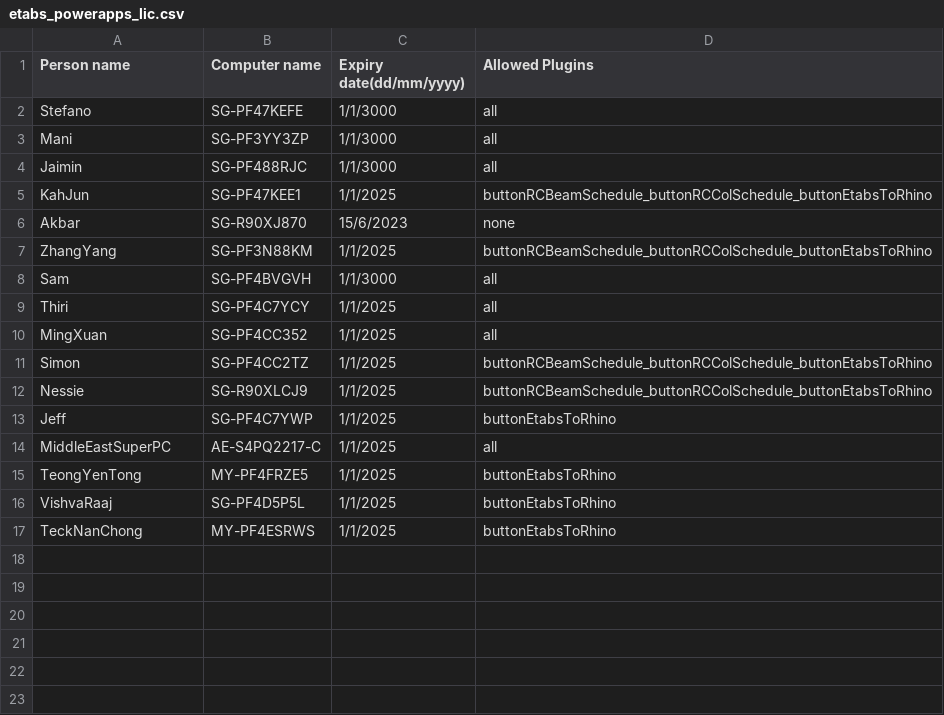
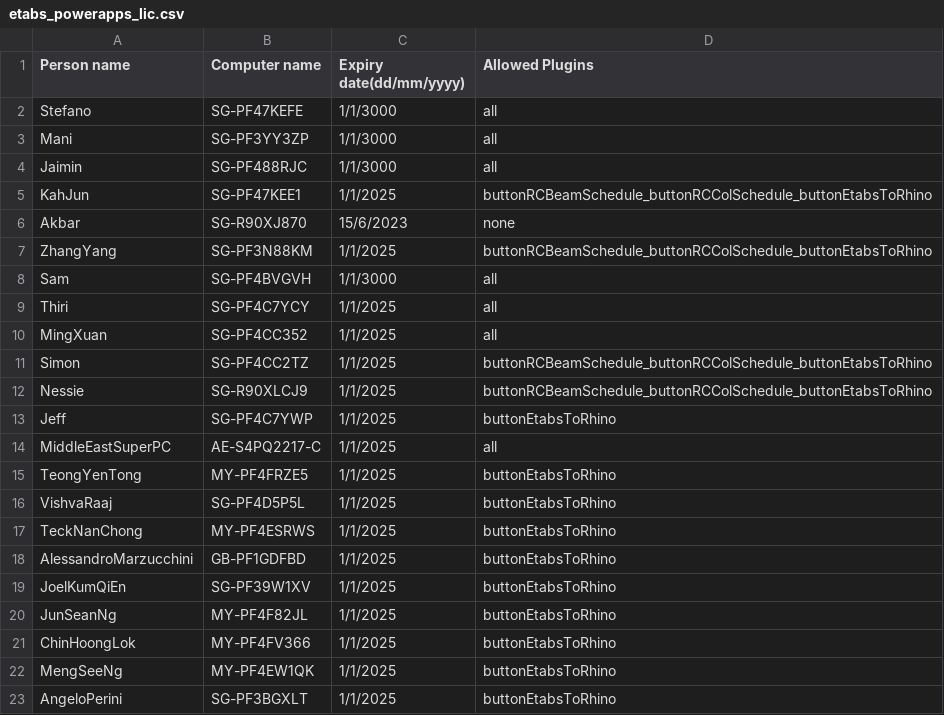
Before and after one commit to manikandan-ramboll/licensing, a CSV file: etabs_powerapps_lic.csv, drawn as a sheet; the diff names each change by its address in the sheet, - before the commit and + after, or states it on an @@ line.

Commit message:
Update etabs_powerapps_lic.csv

```diff
--- a/etabs_powerapps_lic.csv
+++ b/etabs_powerapps_lic.csv
+row 18: AlessandroMarzucchini | GB-PF1GDFBD | 1/1/2025 | buttonEtabsToRhino
+row 19: JoelKumQiEn | SG-PF39W1XV | 1/1/2025 | buttonEtabsToRhino
+row 20: JunSeanNg | MY-PF4F82JL | 1/1/2025 | buttonEtabsToRhino
+row 21: ChinHoongLok | MY-PF4FV366 | 1/1/2025 | buttonEtabsToRhino
+row 22: MengSeeNg | MY-PF4EW1QK | 1/1/2025 | buttonEtabsToRhino
+row 23: AngeloPerini | SG-PF3BGXLT | 1/1/2025 | buttonEtabsToRhino
```
